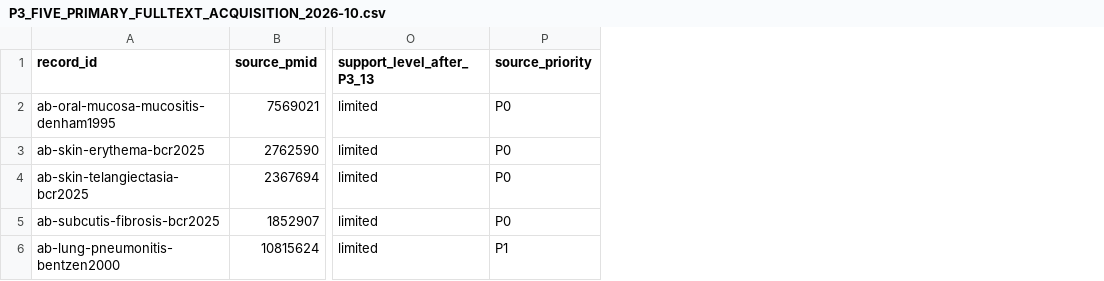
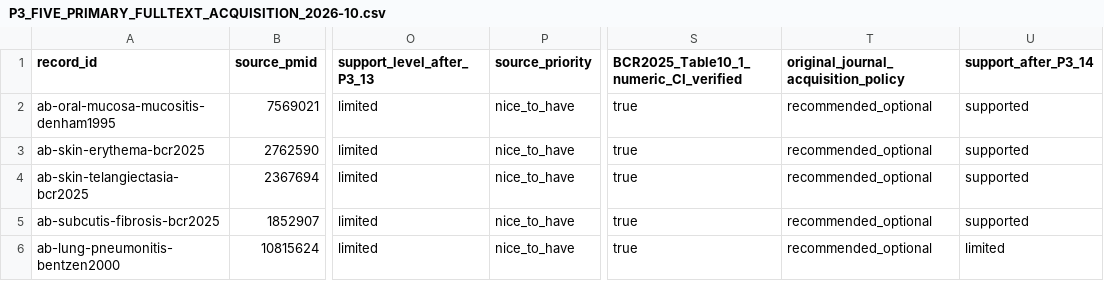
Before and after one commit to mesava/HFC-HypoFracCalc-, a CSV file: docs/P3_FIVE_PRIMARY_FULLTEXT_ACQUISITION_2026-10.csv, drawn as a sheet; only a part is shown, gaps mark what is left out; the diff names each change by its address in the sheet, - before the commit and + after, or states it on an @@ line.

Commit message:
docs(p3): mark five historical source papers nice-to-have, track accepted BCR provenance

```diff
--- a/docs/P3_FIVE_PRIMARY_FULLTEXT_ACQUISITION_2026-10.csv
+++ b/docs/P3_FIVE_PRIMARY_FULLTEXT_ACQUISITION_2026-10.csv
+column S, rows 1-6: BCR2025_Table10_1_numeric_CI_verified | true | true | true | true | true
+column T, rows 1-6: original_journal_acquisition_policy | recommended_optional | recommended_optional | recommended_optional | recommended_optional | recommended_optional
+column U (support_after_P3_14), rows 2-6: supported | supported | supported | supported | limited
-P2:P5 (source_priority): P0
+P2:P5 (source_priority): nice_to_have
-P6 (source_priority): P1
+P6 (source_priority): nice_to_have
```
